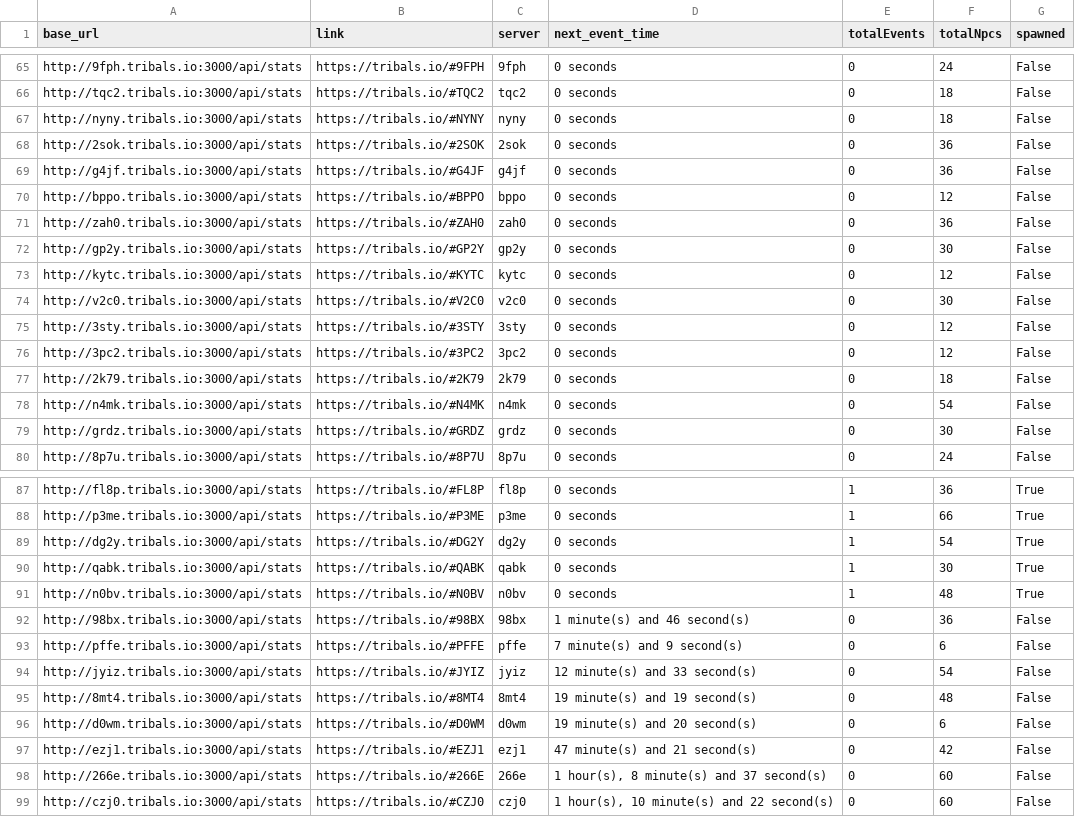
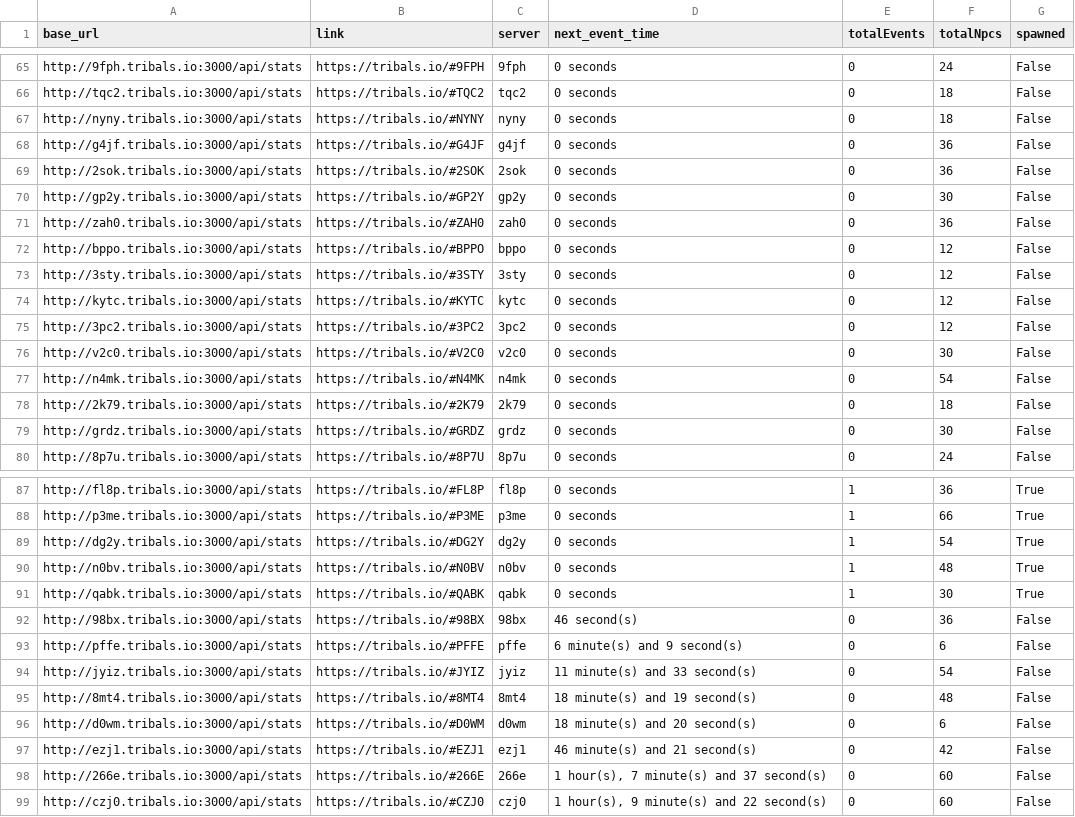
Before and after one commit to HCWcoder/adad, a CSV file: allEventServers.csv, drawn as a sheet; only a part is shown, gaps mark what is left out; the diff covers the shown part only.

```diff
--- a/allEventServers.csv
+++ b/allEventServers.csv
@@ -67,13 +67,13 @@ http://tqc2.tribals.io:3000/api/stats,https://tribals.io/#TQC2,tqc2,0 seconds,0,
 http://nyny.tribals.io:3000/api/stats,https://tribals.io/#NYNY,nyny,0 seconds,0,18,False
+http://g4jf.tribals.io:3000/api/stats,https://tribals.io/#G4JF,g4jf,0 seconds,0,36,False
 http://2sok.tribals.io:3000/api/stats,https://tribals.io/#2SOK,2sok,0 seconds,0,36,False
-http://g4jf.tribals.io:3000/api/stats,https://tribals.io/#G4JF,g4jf,0 seconds,0,36,False
+http://gp2y.tribals.io:3000/api/stats,https://tribals.io/#GP2Y,gp2y,0 seconds,0,30,False
+http://zah0.tribals.io:3000/api/stats,https://tribals.io/#ZAH0,zah0,0 seconds,0,36,False
 http://bppo.tribals.io:3000/api/stats,https://tribals.io/#BPPO,bppo,0 seconds,0,12,False
-http://zah0.tribals.io:3000/api/stats,https://tribals.io/#ZAH0,zah0,0 seconds,0,36,False
-http://gp2y.tribals.io:3000/api/stats,https://tribals.io/#GP2Y,gp2y,0 seconds,0,30,False
+http://3sty.tribals.io:3000/api/stats,https://tribals.io/#3STY,3sty,0 seconds,0,12,False
 http://kytc.tribals.io:3000/api/stats,https://tribals.io/#KYTC,kytc,0 seconds,0,12,False
+http://3pc2.tribals.io:3000/api/stats,https://tribals.io/#3PC2,3pc2,0 seconds,0,12,False
 http://v2c0.tribals.io:3000/api/stats,https://tribals.io/#V2C0,v2c0,0 seconds,0,30,False
-http://3sty.tribals.io:3000/api/stats,https://tribals.io/#3STY,3sty,0 seconds,0,12,False
-http://3pc2.tribals.io:3000/api/stats,https://tribals.io/#3PC2,3pc2,0 seconds,0,12,False
+http://n4mk.tribals.io:3000/api/stats,https://tribals.io/#N4MK,n4mk,0 seconds,0,54,False
 http://2k79.tribals.io:3000/api/stats,https://tribals.io/#2K79,2k79,0 seconds,0,18,False
-http://n4mk.tribals.io:3000/api/stats,https://tribals.io/#N4MK,n4mk,0 seconds,0,54,False
 http://grdz.tribals.io:3000/api/stats,https://tribals.io/#GRDZ,grdz,0 seconds,0,30,False
@@ -89,11 +89,11 @@ http://p3me.tribals.io:3000/api/stats,https://tribals.io/#P3ME,p3me,0 seconds,1,
 http://dg2y.tribals.io:3000/api/stats,https://tribals.io/#DG2Y,dg2y,0 seconds,1,54,True
+http://n0bv.tribals.io:3000/api/stats,https://tribals.io/#N0BV,n0bv,0 seconds,1,48,True
 http://qabk.tribals.io:3000/api/stats,https://tribals.io/#QABK,qabk,0 seconds,1,30,True
-http://n0bv.tribals.io:3000/api/stats,https://tribals.io/#N0BV,n0bv,0 seconds,1,48,True
-http://98bx.tribals.io:3000/api/stats,https://tribals.io/#98BX,98bx,1 minute(s) and 46 second(s),0,36,False
-http://pffe.tribals.io:3000/api/stats,https://tribals.io/#PFFE,pffe,7 minute(s) and 9 second(s),0,6,False
-http://jyiz.tribals.io:3000/api/stats,https://tribals.io/#JYIZ,jyiz,12 minute(s) and 33 second(s),0,54,False
-http://8mt4.tribals.io:3000/api/stats,https://tribals.io/#8MT4,8mt4,19 minute(s) and 19 second(s),0,48,False
-http://d0wm.tribals.io:3000/api/stats,https://tribals.io/#D0WM,d0wm,19 minute(s) and 20 second(s),0,6,False
-http://ezj1.tribals.io:3000/api/stats,https://tribals.io/#EZJ1,ezj1,47 minute(s) and 21 second(s),0,42,False
-http://266e.tribals.io:3000/api/stats,https://tribals.io/#266E,266e,"1 hour(s), 8 minute(s) and 37 second(s)",0,60,False
-http://czj0.tribals.io:3000/api/stats,https://tribals.io/#CZJ0,czj0,"1 hour(s), 10 minute(s) and 22 second(s)",0,60,False
+http://98bx.tribals.io:3000/api/stats,https://tribals.io/#98BX,98bx,46 second(s),0,36,False
+http://pffe.tribals.io:3000/api/stats,https://tribals.io/#PFFE,pffe,6 minute(s) and 9 second(s),0,6,False
+http://jyiz.tribals.io:3000/api/stats,https://tribals.io/#JYIZ,jyiz,11 minute(s) and 33 second(s),0,54,False
+http://8mt4.tribals.io:3000/api/stats,https://tribals.io/#8MT4,8mt4,18 minute(s) and 19 second(s),0,48,False
+http://d0wm.tribals.io:3000/api/stats,https://tribals.io/#D0WM,d0wm,18 minute(s) and 20 second(s),0,6,False
+http://ezj1.tribals.io:3000/api/stats,https://tribals.io/#EZJ1,ezj1,46 minute(s) and 21 second(s),0,42,False
+http://266e.tribals.io:3000/api/stats,https://tribals.io/#266E,266e,"1 hour(s), 7 minute(s) and 37 second(s)",0,60,False
+http://czj0.tribals.io:3000/api/stats,https://tribals.io/#CZJ0,czj0,"1 hour(s), 9 minute(s) and 22 second(s)",0,60,False
```
Also changed, not shown: 29 moved rows elsewhere in this file.
